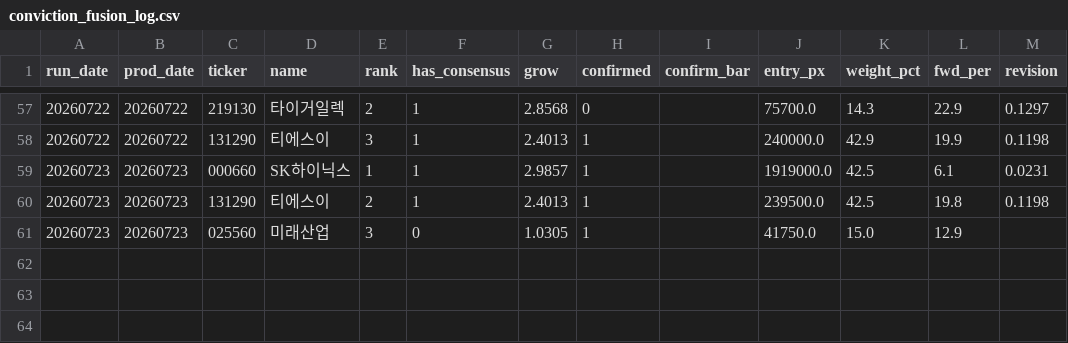
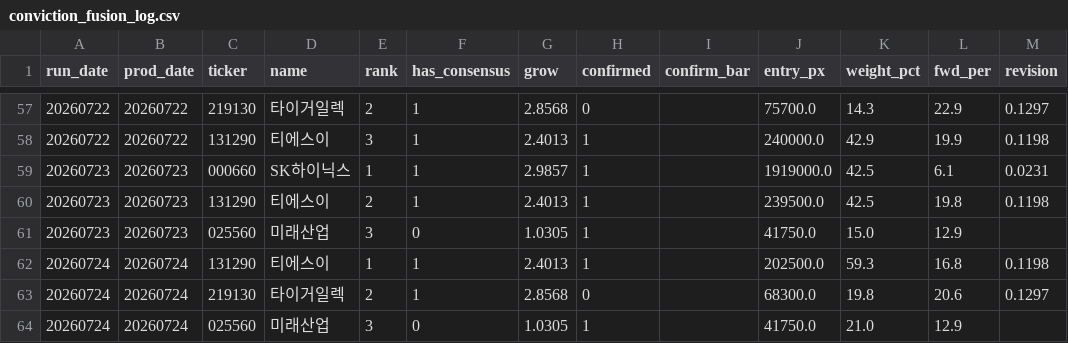
Before and after one commit to VolumeQuant/quant_py-main, a CSV file: kr_eps_momentum/conviction_fusion_log.csv, drawn as a sheet; only a part is shown, gaps mark what is left out.

```diff
--- a/kr_eps_momentum/conviction_fusion_log.csv
+++ b/kr_eps_momentum/conviction_fusion_log.csv
@@ -61 +61,4 @@ run_date,prod_date,ticker,name,rank,has_consensus,grow,confirmed,confirm_bar,ent
 20260723,20260723,025560,미래산업,3,0,1.0305,1,,41750.0,15.0,12.9,
+20260724,20260724,131290,티에스이,1,1,2.4013,1,,202500.0,59.3,16.8,0.1198
+20260724,20260724,219130,타이거일렉,2,1,2.8568,0,,68300.0,19.8,20.6,0.1297
+20260724,20260724,025560,미래산업,3,0,1.0305,1,,41750.0,21.0,12.9,
```
Also changed, not shown: 4 other files.
